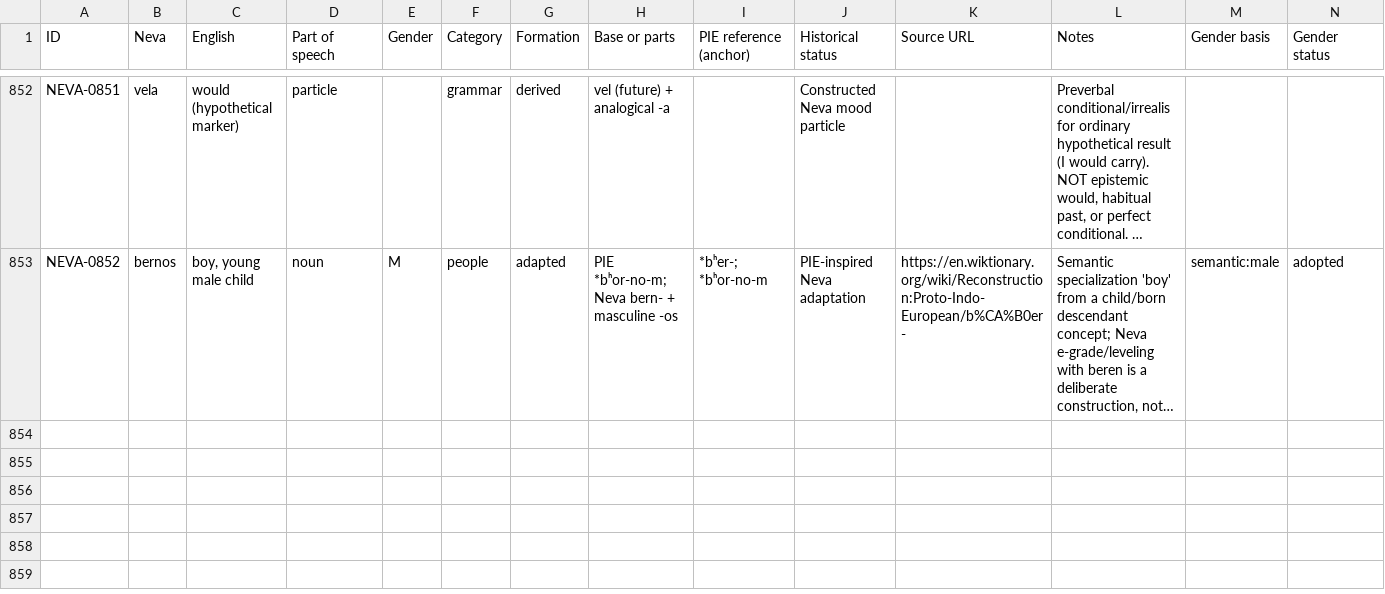
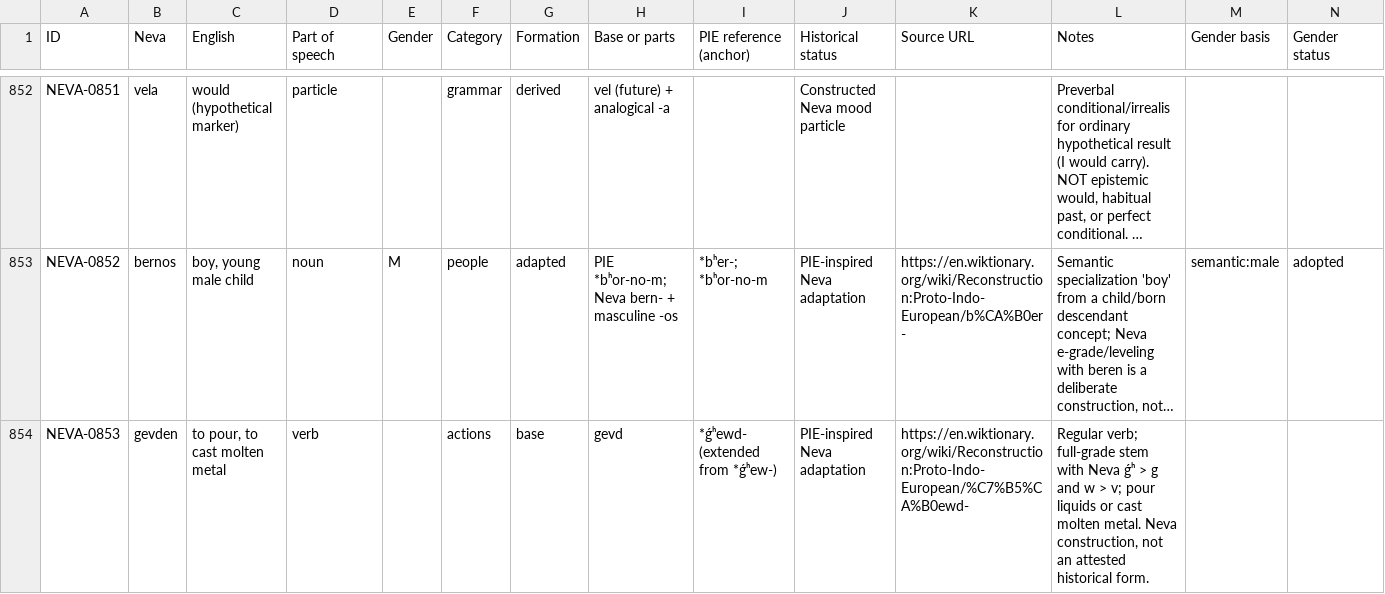
Before and after one commit to basperheim/neva-neo-indo-european-language, a CSV file: data/neva_dictionary_v1_1.csv, drawn as a sheet; only a part is shown, gaps mark what is left out; long unchanged cells end in …; rows hold the shown columns only; the diff names each change by its address in the sheet, - before the commit and + after, or states it on an @@ line.

Commit message:
Add PIE-inspired gevden pouring verb and bilingual lexical forms

```diff
--- a/data/neva_dictionary_v1_1.csv
+++ b/data/neva_dictionary_v1_1.csv
+row 854: NEVA-0853 | gevden | to pour, to cast molten metal | verb |  | actions | base | gevd | *ǵʰewd- (extended from *ǵʰew-) | PIE-inspired Neva adaptation | https://en.wiktionary.org/wiki/Reconstruction:Proto-Indo-European/%C7%B5%CA%B0ewd- | Regular verb; full-grade stem with Neva ǵʰ > g and w > v; pour liquids or cast molten metal. Neva construction, not an attested historical form.
```
Also changed, not shown: 6 other files.
